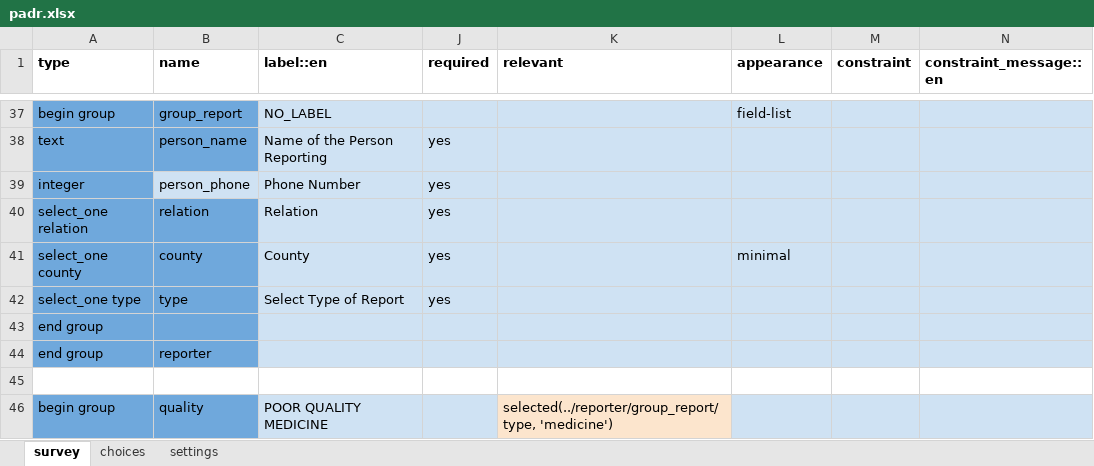
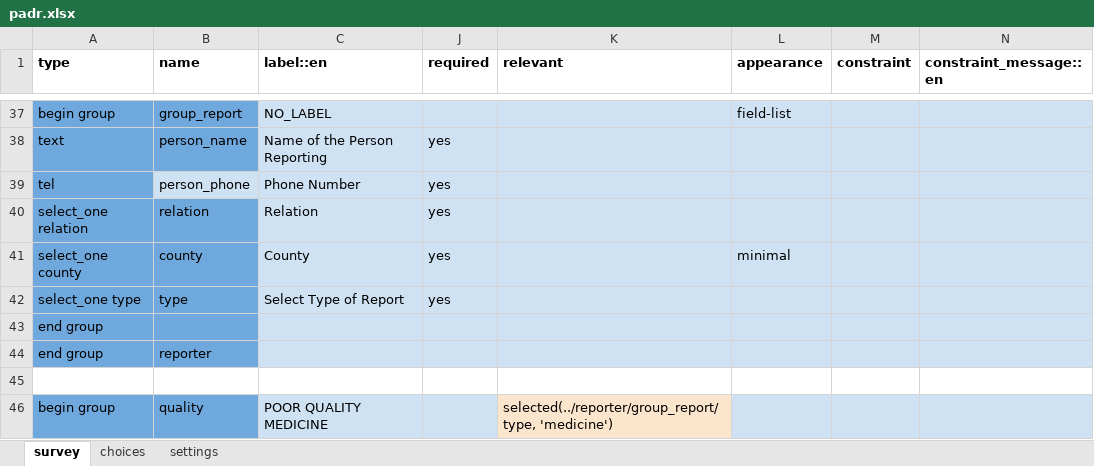
Before and after one commit to IntelliSOFT-Consulting/cht_pvers, an Excel workbook: forms/app/padr.xlsx, sheet survey, drawn as a sheet; only a part is shown, gaps mark what is left out; values as stored, in another font and other column widths than the file's, no borders; charts and pictures not drawn; the diff names each change by its address in the sheet, - before the commit and + after, or states it on an @@ line.

```diff
--- a/forms/app/padr.xlsx (sheet survey)
+++ b/forms/app/padr.xlsx (sheet survey)
-A39 (type): integer
+A39 (type): tel
```
Also changed, not shown: sheet settings, 1 other file.
